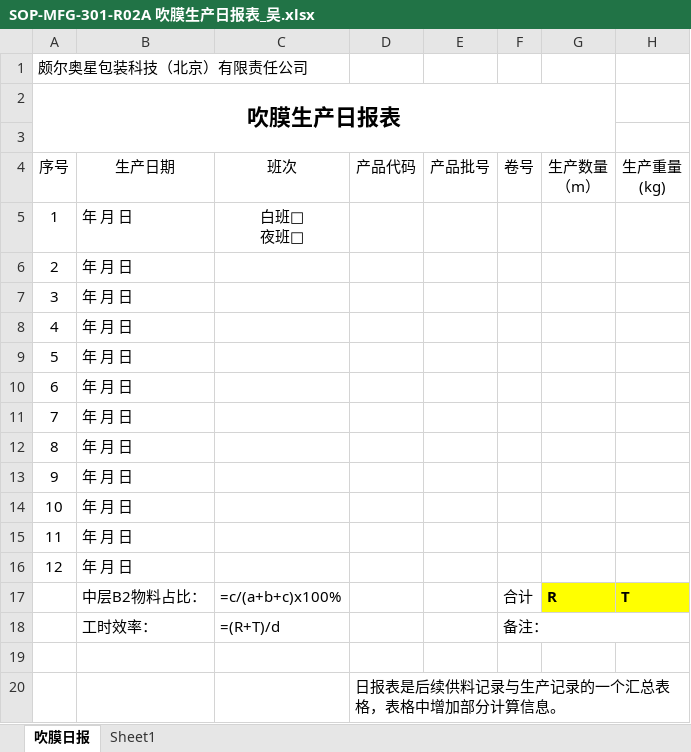
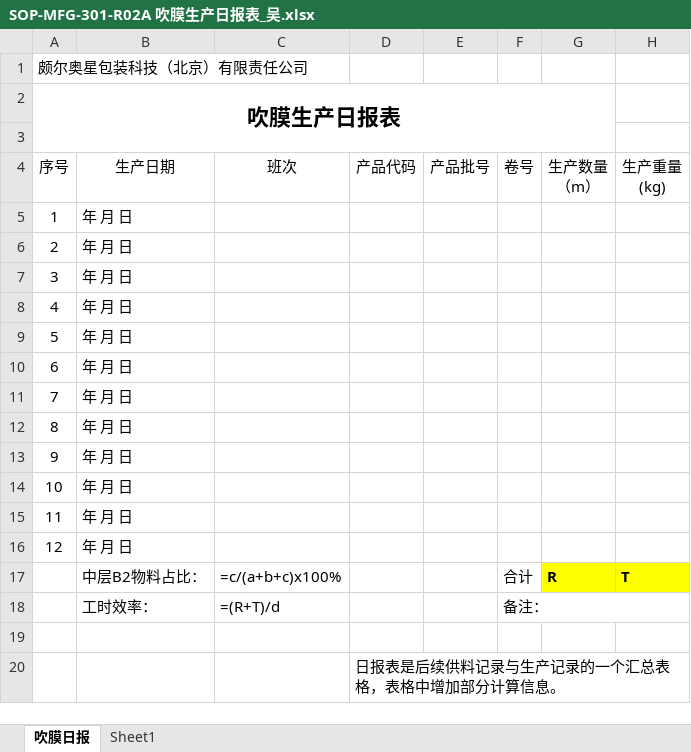
Before and after one commit to warmkid/mitprodoc, an Excel workbook: 甲方给的吹膜工序文档/B 下拉菜单文件/SOP-MFG-301-R02A 吹膜生产日报表_吴.xlsx, sheet 吹膜日报, drawn as a sheet; only a part is shown; values as stored, in another font and other column widths than the file's, no borders; ↵ is a line break in a cell; the diff names each change by its address in the sheet, - before the commit and + after, or states it on an @@ line.

```diff
--- a/甲方给的吹膜工序文档/B 下拉菜单文件/SOP-MFG-301-R02A 吹膜生产日报表_吴.xlsx (sheet 吹膜日报)
+++ b/甲方给的吹膜工序文档/B 下拉菜单文件/SOP-MFG-301-R02A 吹膜生产日报表_吴.xlsx (sheet 吹膜日报)
-C5: 白班□ ↵ 夜班□
+C5: (empty)
```
Also changed, not shown: 甲方给的吹膜工序文档/A 下拉菜单文件/SOP-MFG-301-R03 吹膜机组清洁记录_吴.xlsx, 甲方给的吹膜工序文档/A 下拉菜单文件/SOP-MFG-301-R11 吹膜工序清场记录_吴.xlsx.
